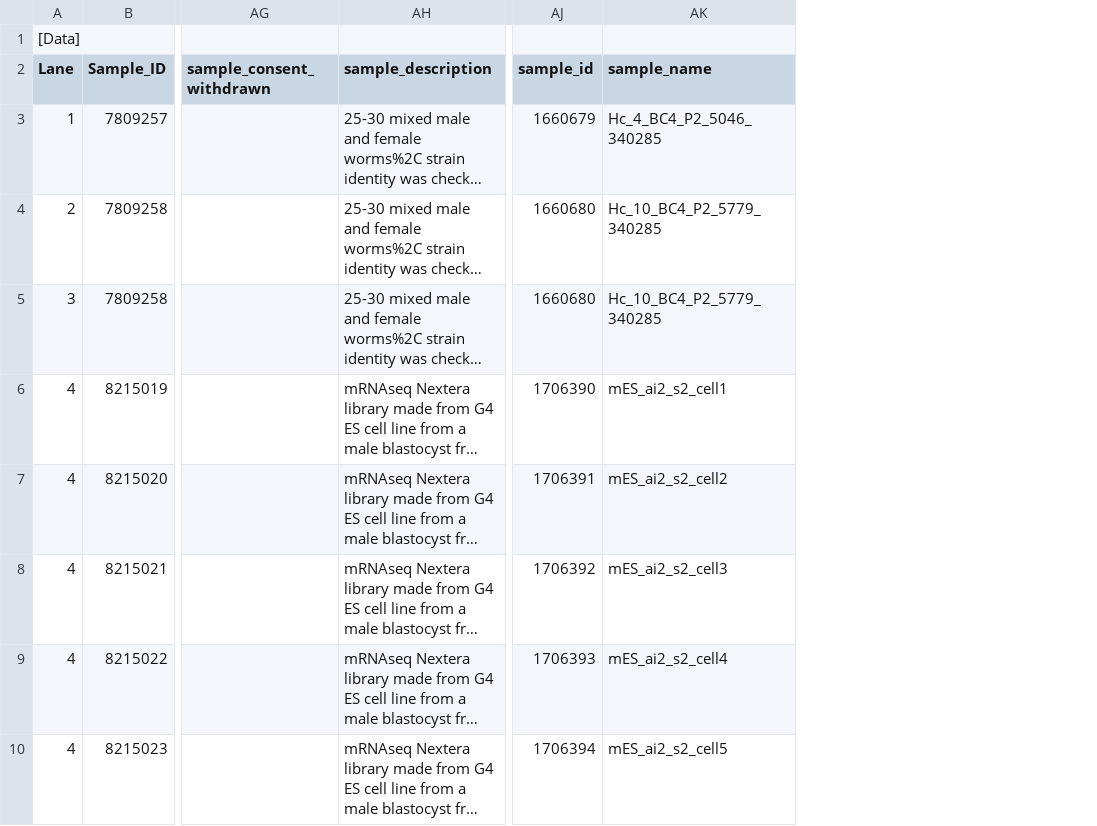
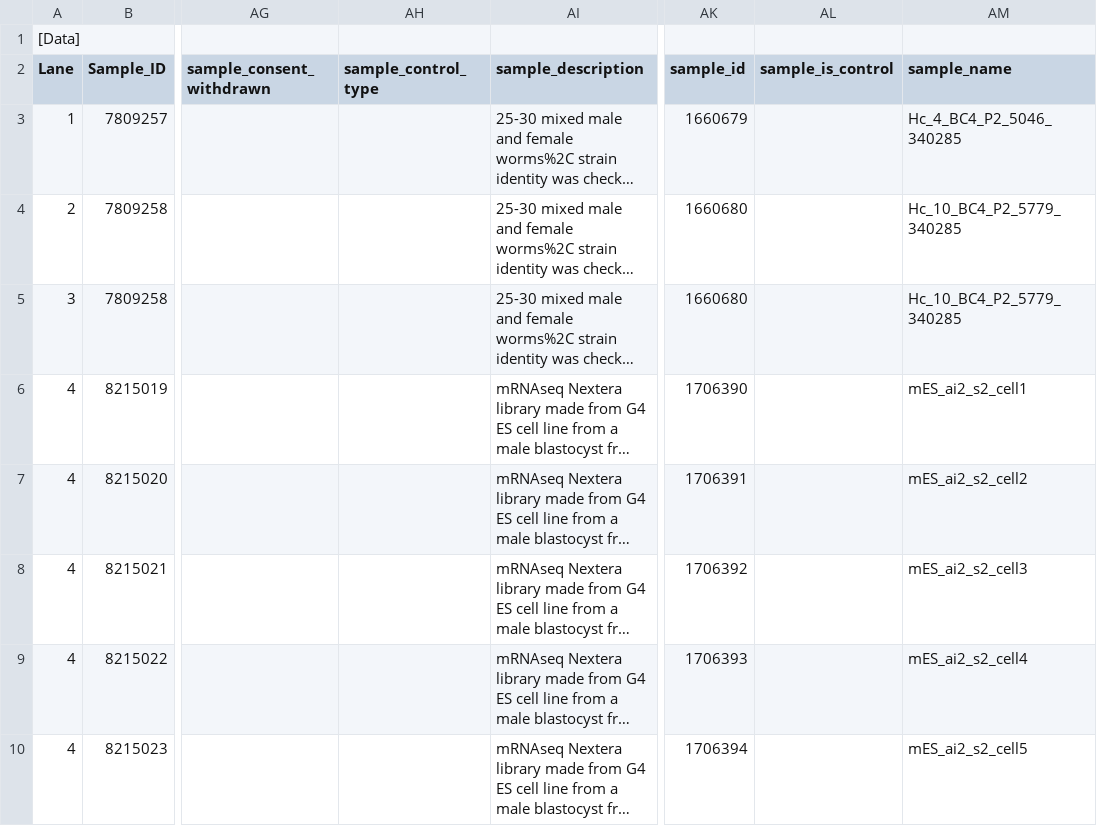
Before and after one commit to wtsi-npg/npg_tracking, a CSV file: t/data/samplesheet/4pool4libs_extended.csv, drawn as a sheet; only a part is shown, gaps mark what is left out; long unchanged cells end in …; the diff names each change by its address in the sheet, - before the commit and + after, or states it on an @@ line.

Commit message:
st::api::lims - new sample props

```diff
--- a/t/data/samplesheet/4pool4libs_extended.csv
+++ b/t/data/samplesheet/4pool4libs_extended.csv
+column AH (sample_control_type), empty
+column AL (sample_is_control), empty
```
Also changed, not shown: t/data/samplesheet/1control7libs_extended.csv, t/data/samplesheet/6946_extended.csv, 9 other files.
